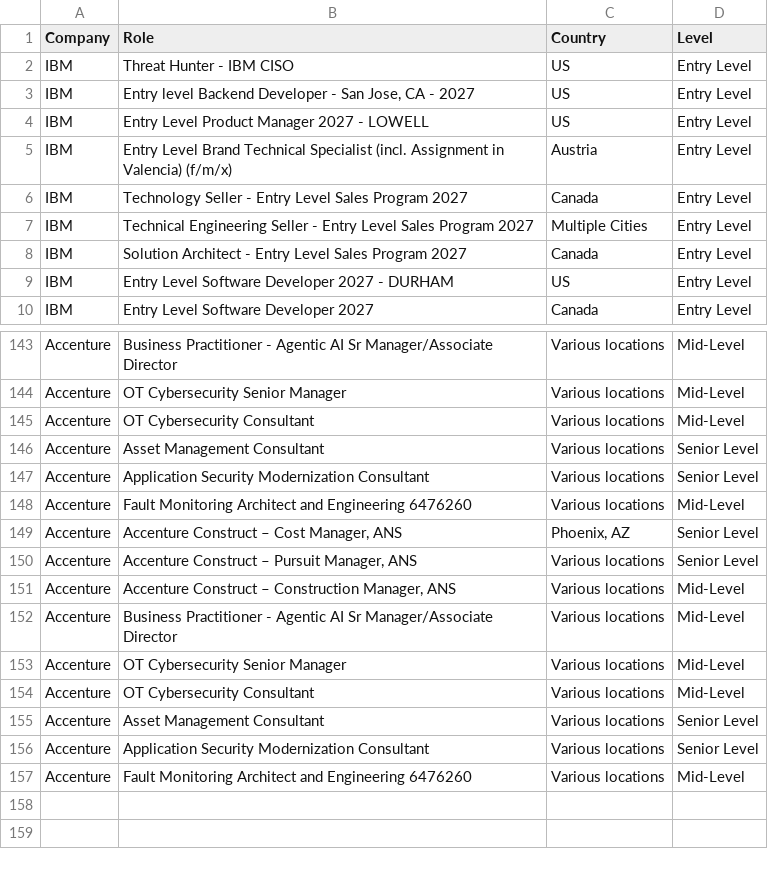
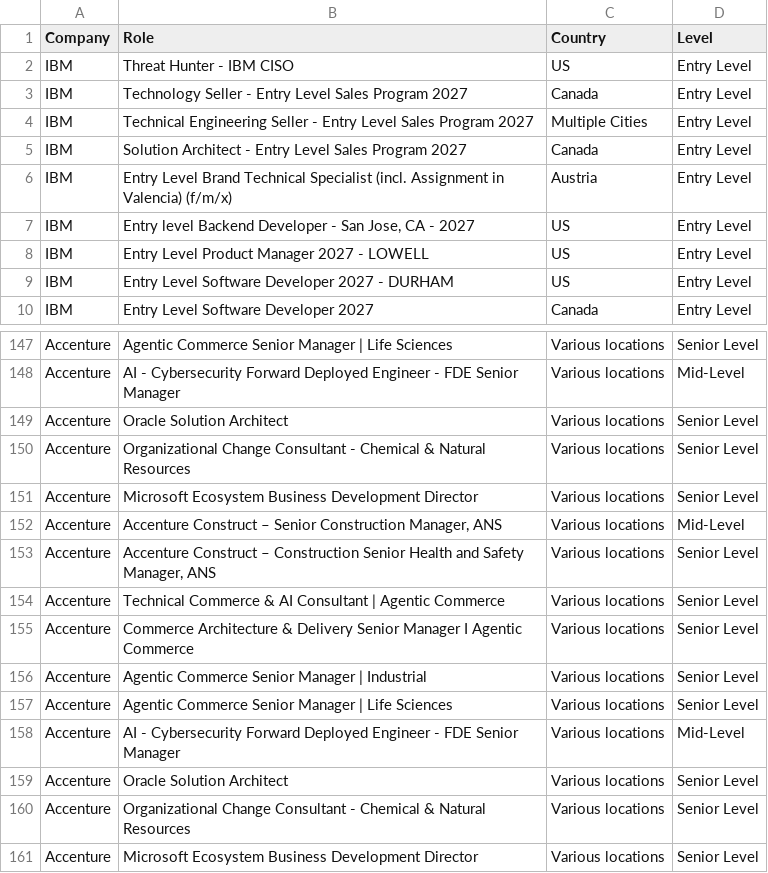
Before and after one commit to nefigarcia/outsourcing-analysis, a CSV file: jobs_postings.csv, drawn as a sheet; only a part is shown, gaps mark what is left out; addresses are those after the commit; the diff covers the shown part only; the diff names each change by its address in the sheet, - before the commit and + after, or states it on an @@ line.

```diff
--- a/jobs_postings.csv
+++ b/jobs_postings.csv
@@ row 5 moved to row 6: IBM @@
@@ row 3 moved to row 7: IBM @@
@@ row 4 moved to row 8: IBM @@
-B147 (Role): Business Practitioner - Agentic AI Sr Manager/Associate Director
+B147 (Role): Agentic Commerce Senior Manager | Life Sciences
-D147 (Level): Mid-Level
+D147 (Level): Senior Level
-B148 (Role): OT Cybersecurity Senior Manager
+B148 (Role): AI - Cybersecurity Forward Deployed Engineer - FDE Senior Manager
-B149 (Role): OT Cybersecurity Consultant
+B149 (Role): Oracle Solution Architect
-D149 (Level): Mid-Level
+D149 (Level): Senior Level
-B150 (Role): Asset Management Consultant
+B150 (Role): Organizational Change Consultant - Chemical & Natural Resources
-B151 (Role): Application Security Modernization Consultant
+B151 (Role): Microsoft Ecosystem Business Development Director
-B152 (Role): Fault Monitoring Architect and Engineering 6476260
+B152 (Role): Accenture Construct – Senior Construction Manager, ANS
-B153 (Role): …Construct – Cost Manager, ANS
+B153 (Role): …Construct – Construction Senior Health and Safety Manager, ANS
-C153 (Country): Phoenix, AZ
+C153 (Country): Various locations
-B154 (Role): Accenture Construct – Pursuit Manager, ANS
+B154 (Role): Technical Commerce & AI Consultant | Agentic Commerce
-B155 (Role): Accenture Construct – Construction Manager, ANS
+B155 (Role): Commerce Architecture & Delivery Senior Manager I Agentic Commerce
-D155:D157 (Level): Mid-Level
+D155:D157 (Level): Senior Level
-B156 (Role): Business Practitioner - Agentic AI Sr Manager/Associate Director
+B156 (Role): Agentic Commerce Senior Manager | Industrial
-B157 (Role): OT Cybersecurity Senior Manager
+B157 (Role): Agentic Commerce Senior Manager | Life Sciences
-B158 (Role): OT Cybersecurity Consultant
+B158 (Role): AI - Cybersecurity Forward Deployed Engineer - FDE Senior Manager
-B159 (Role): Asset Management Consultant
+B159 (Role): Oracle Solution Architect
-B160 (Role): Application Security Modernization Consultant
+B160 (Role): Organizational Change Consultant - Chemical & Natural Resources
-B161 (Role): Fault Monitoring Architect and Engineering 6476260
+B161 (Role): Microsoft Ecosystem Business Development Director
-D161 (Level): Mid-Level
+D161 (Level): Senior Level
```
Also changed, not shown: 4 added rows, 44 moved rows and 31 edited cells elsewhere in this file.
